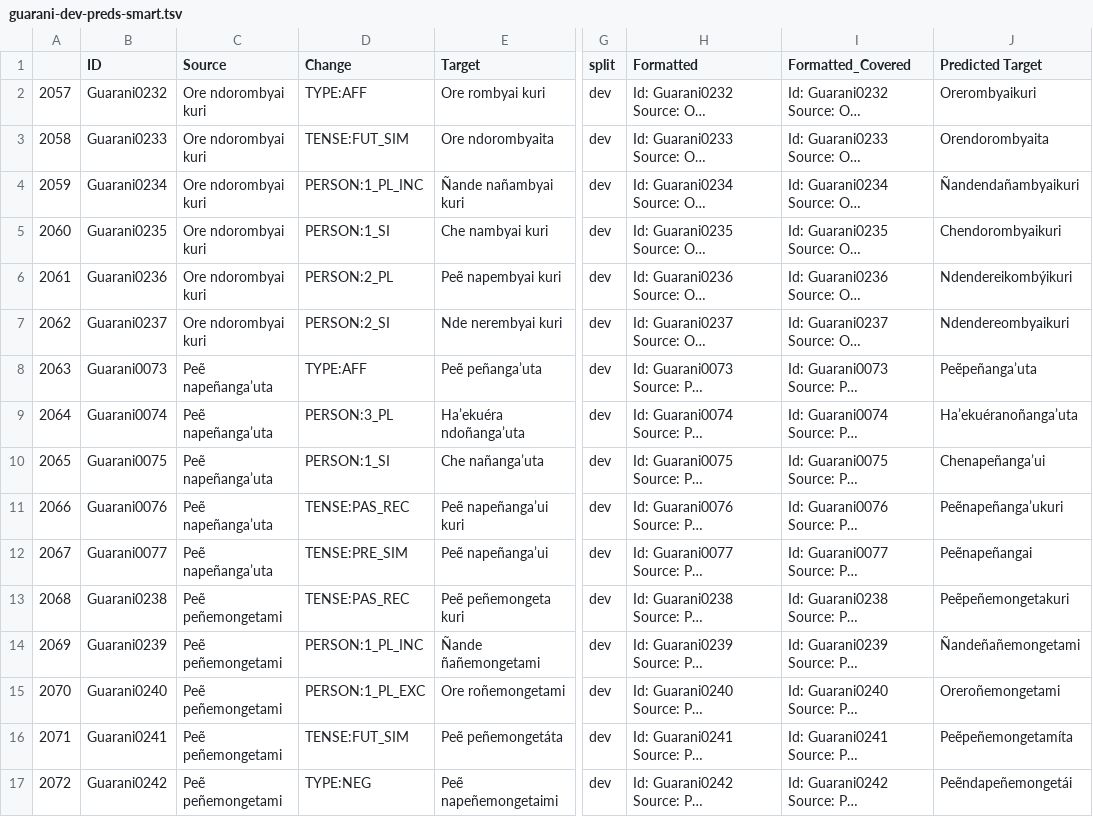
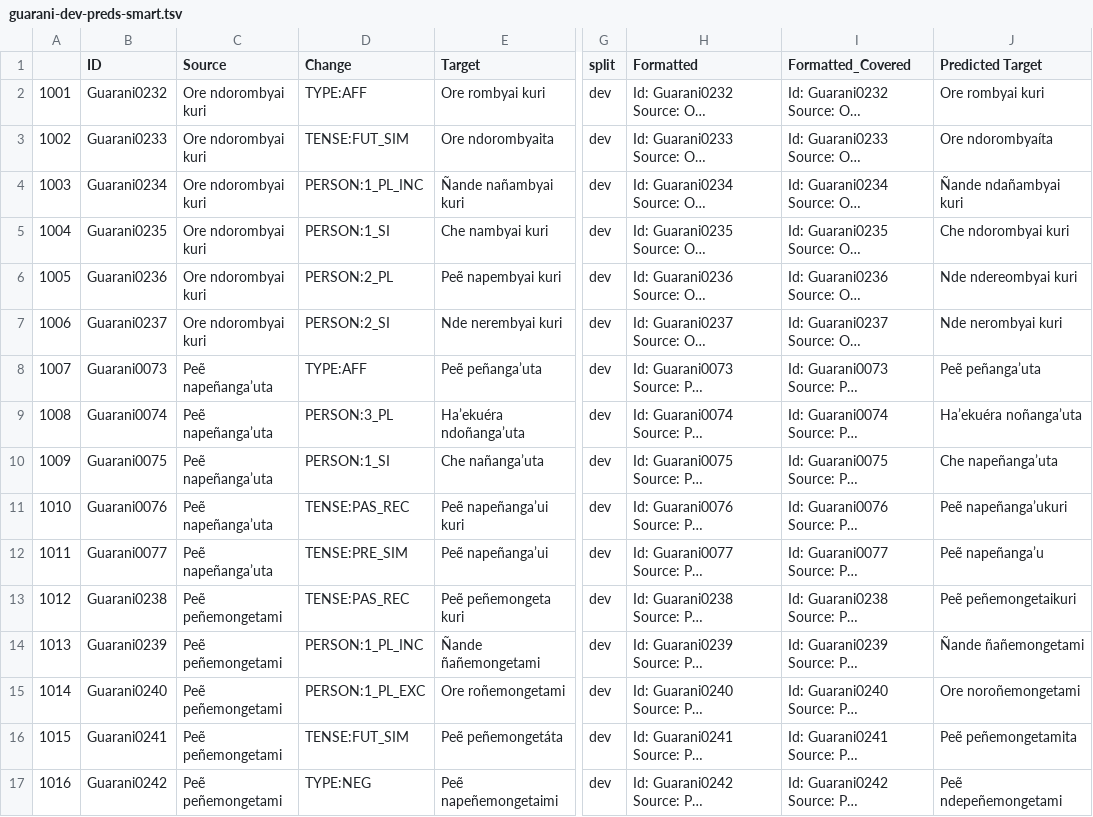
Before and after one commit to lecs-lab/americasnlp2024, a TSV file: preds/chatgpt/chatgpt-smart-context/guarani-dev-preds-smart.tsv, drawn as a sheet; only a part is shown, gaps mark what is left out; long unchanged cells end in …; the diff covers the shown part only; the diff names each change by its address in the sheet, - before the commit and + after, or states it on an @@ line.

```diff
--- a/preds/chatgpt/chatgpt-smart-context/guarani-dev-preds-smart.tsv
+++ b/preds/chatgpt/chatgpt-smart-context/guarani-dev-preds-smart.tsv
-A2: 2057
+A2: 1001
-J2 (Predicted Target): Orerombyaikuri
+J2 (Predicted Target): Ore rombyai kuri
-A3: 2058
+A3: 1002
-J3 (Predicted Target): Orendorombyaita
+J3 (Predicted Target): Ore ndorombyaíta
-A4: 2059
+A4: 1003
-J4 (Predicted Target): Ñandendañambyaikuri
+J4 (Predicted Target): Ñande ndañambyai kuri
-A5: 2060
+A5: 1004
-J5 (Predicted Target): Chendorombyaikuri
+J5 (Predicted Target): Che ndorombyai kuri
-A6: 2061
+A6: 1005
-J6 (Predicted Target): Ndendereikombýikuri
+J6 (Predicted Target): Nde ndereombyai kuri
-A7: 2062
+A7: 1006
-J7 (Predicted Target): Ndendereombyaikuri
+J7 (Predicted Target): Nde nerombyai kuri
-A8: 2063
+A8: 1007
-J8 (Predicted Target): Peẽpeñanga’uta
+J8 (Predicted Target): Peẽ peñanga’uta
-A9: 2064
+A9: 1008
-J9 (Predicted Target): Ha’ekuéranoñanga’uta
+J9 (Predicted Target): Ha’ekuéra noñanga’uta
-A10: 2065
+A10: 1009
-J10 (Predicted Target): Chenapeñanga’ui
+J10 (Predicted Target): Che napeñanga’uta
-A11: 2066
+A11: 1010
-J11 (Predicted Target): Peẽnapeñanga’ukuri
+J11 (Predicted Target): Peẽ napeñanga’ukuri
-A12: 2067
+A12: 1011
-J12 (Predicted Target): Peẽnapeñangai
+J12 (Predicted Target): Peẽ napeñanga’u
-A13: 2068
+A13: 1012
-J13 (Predicted Target): Peẽpeñemongetakuri
+J13 (Predicted Target): Peẽ peñemongetaikuri
-A14: 2069
+A14: 1013
-J14 (Predicted Target): Ñandeñañemongetami
+J14 (Predicted Target): Ñande ñañemongetami
-A15: 2070
+A15: 1014
-J15 (Predicted Target): Oreroñemongetami
+J15 (Predicted Target): Ore noroñemongetami
-A16: 2071
+A16: 1015
-J16 (Predicted Target): Peẽpeñemongetamíta
+J16 (Predicted Target): Peẽ peñemongetamita
-A17: 2072
+A17: 1016
-J17 (Predicted Target): Peẽndapeñemongetái
+J17 (Predicted Target): Peẽ ndepeñemongetami
```
Also changed, not shown: 126 edited cells elsewhere in this file, preds/chatgpt/chatgpt-smart-context/maya-dev-preds-smart.tsv, 6 other files.
